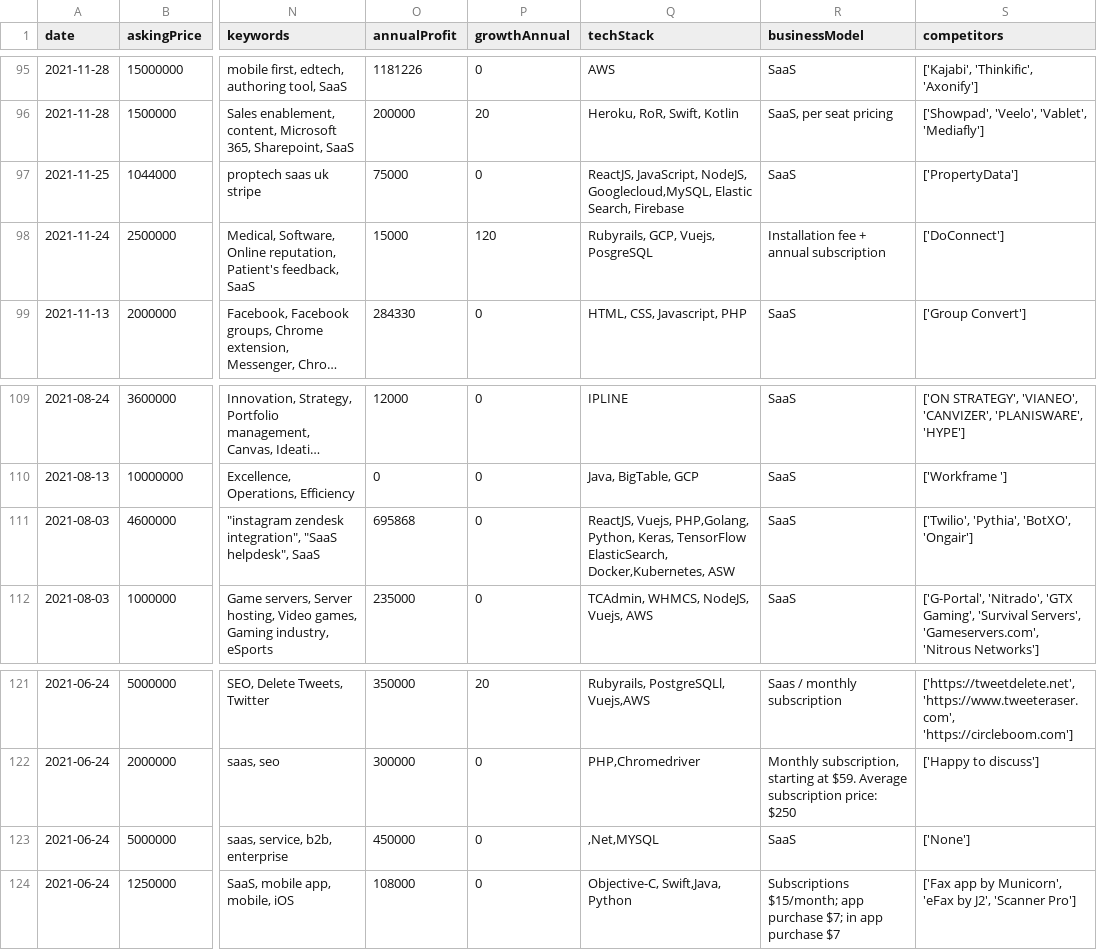
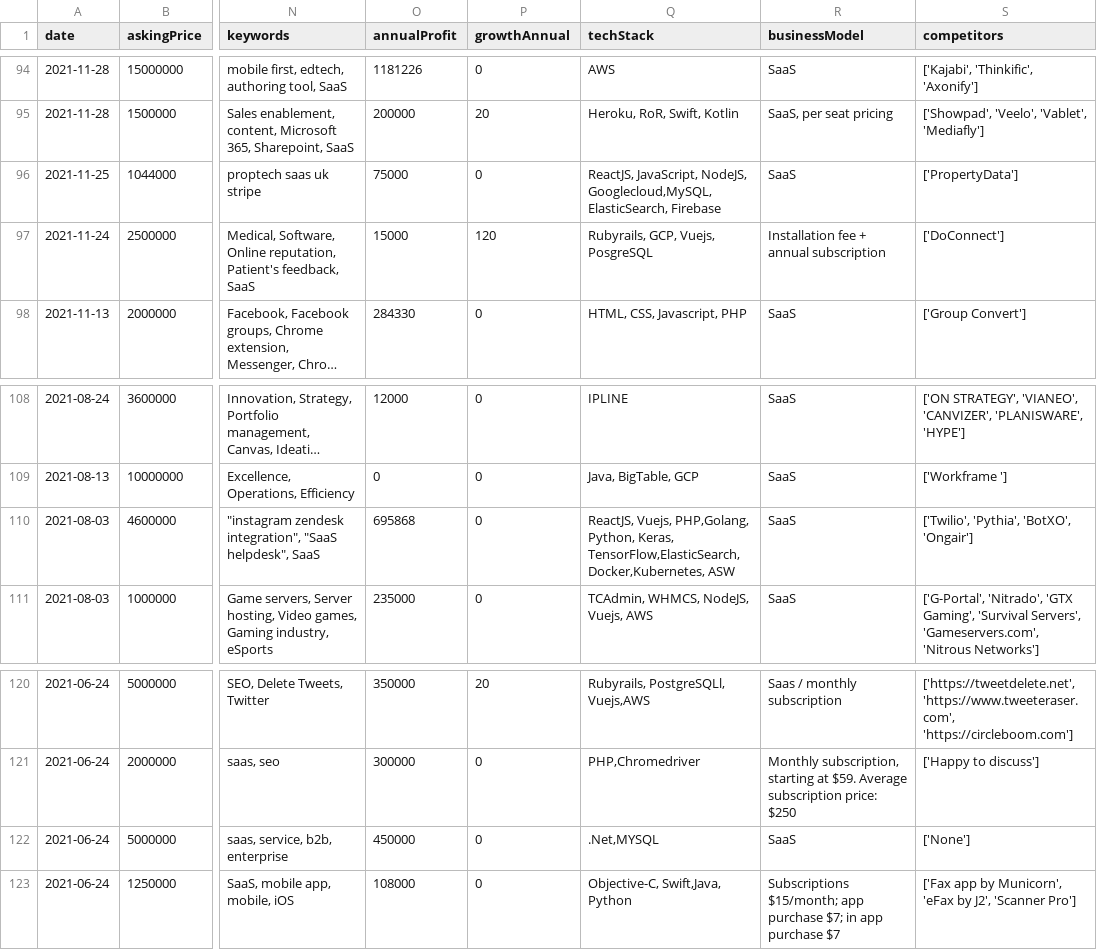
Before and after one commit to Kos-en/data-analysis, a CSV file: data/companies.csv, drawn as a sheet; only a part is shown, gaps mark what is left out; long unchanged cells end in …; addresses are those after the commit; ↵ is a line break in a cell; the diff covers the shown part only; the diff names each change by its address in the sheet, - before the commit and + after, or states it on an @@ line.

```diff
--- a/data/companies.csv
+++ b/data/companies.csv
-Q96 (techStack): …NodeJS, Googlecloud,MySQL, Elastic Search, Firebase
+Q96 (techStack): …NodeJS, Googlecloud,MySQL, ElasticSearch, Firebase
-Q110 (techStack): …Python, Keras, TensorFlow ↵ ElasticSearch, Docker,Kubernetes, ASW
+Q110 (techStack): …Python, Keras, TensorFlow,ElasticSearch, Docker,Kubernetes, ASW
-Q122 (techStack): ,Net,MYSQL
+Q122 (techStack): .Net,MYSQL
```
Also changed, not shown: 1 removed row and 19 edited cells elsewhere in this file.
